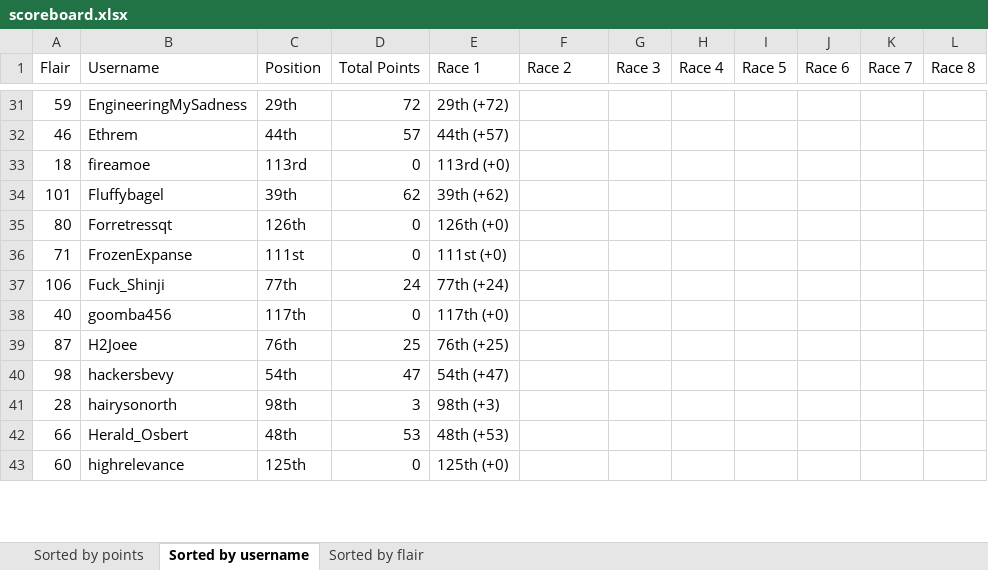
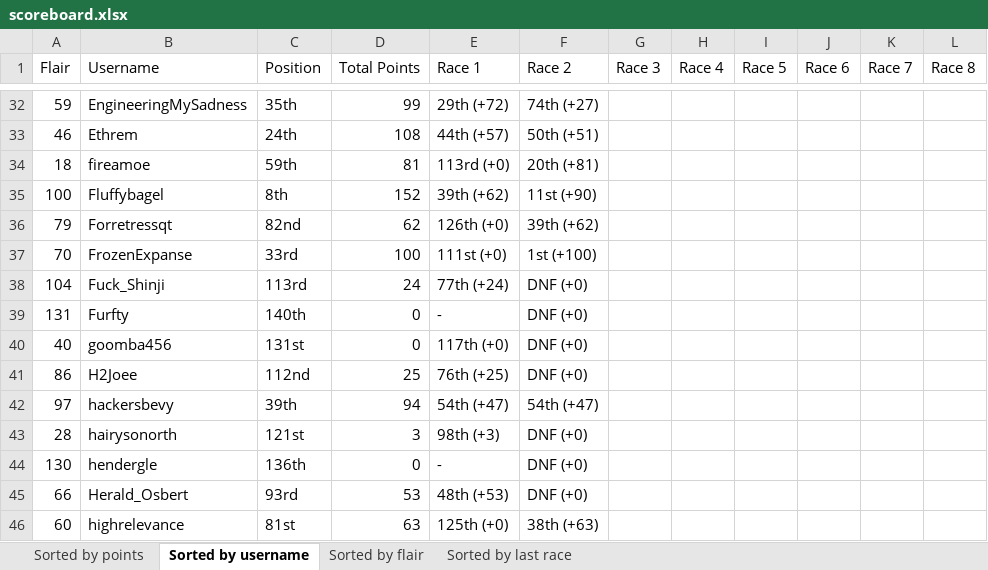
Before and after one commit to Zokalyx/theconfluence, an Excel workbook: marbleracing/season2/scoreboard.xlsx, sheet Sorted by username, drawn as a sheet; only a part is shown, gaps mark what is left out; values as stored, in another font and other column widths than the file's, no cell formats; removed rows and columns are numbered as before the commit, all else as after; the diff covers the shown part only; the diff names each change by its address in the sheet, - before the commit and + after, or states it on an @@ line.

```diff
--- a/marbleracing/season2/scoreboard.xlsx (sheet Sorted by username)
+++ b/marbleracing/season2/scoreboard.xlsx (sheet Sorted by username)
+sheet tab: Sorted by last race
-C32 (Position): 29th
+C32 (Position): 35th
-D32 (Total Points): 72
+D32 (Total Points): 99
-F32 (Race 2): (empty)
+F32 (Race 2): 74th (+27)
-C33 (Position): 44th
+C33 (Position): 24th
-D33 (Total Points): 57
+D33 (Total Points): 108
-F33 (Race 2): (empty)
+F33 (Race 2): 50th (+51)
-C34 (Position): 113rd
+C34 (Position): 59th
-D34 (Total Points): 0
+D34 (Total Points): 81
-F34 (Race 2): (empty)
+F34 (Race 2): 20th (+81)
-row 34: 101 | Fluffybagel | 39th | 62 | 39th (+62)
-row 35: 80 | Forretressqt | 126th | 0 | 126th (+0)
-row 36: 71 | FrozenExpanse | 111st | 0 | 111st (+0)
-row 37: 106 | Fuck_Shinji | 77th | 24 | 77th (+24)
+row 35: 100 | Fluffybagel | 8th | 152 | 39th (+62) | 11st (+90)
+row 36: 79 | Forretressqt | 82nd | 62 | 126th (+0) | 39th (+62)
+row 37: 70 | FrozenExpanse | 33rd | 100 | 111st (+0) | 1st (+100)
+row 38: 104 | Fuck_Shinji | 113rd | 24 | 77th (+24) | DNF (+0)
+row 39: 131 | Furfty | 140th | 0 | - | DNF (+0)
-C40 (Position): 117th
+C40 (Position): 131st
-F40:F41 (Race 2): (empty)
+F40:F41 (Race 2): DNF (+0)
-A41 (Flair): 87
+A41 (Flair): 86
-C41 (Position): 76th
+C41 (Position): 112nd
-row 40: 98 | hackersbevy | 54th | 47 | 54th (+47)
+row 42: 97 | hackersbevy | 39th | 94 | 54th (+47) | 54th (+47)
-C43 (Position): 98th
+C43 (Position): 121st
-F43 (Race 2): (empty)
+F43 (Race 2): DNF (+0)
+row 44: 130 | hendergle | 136th | 0 | - | DNF (+0)
-C45 (Position): 48th
+C45 (Position): 93rd
-F45 (Race 2): (empty)
+F45 (Race 2): DNF (+0)
-C46 (Position): 125th
+C46 (Position): 81st
-D46 (Total Points): 0
+D46 (Total Points): 63
-F46 (Race 2): (empty)
+F46 (Race 2): 38th (+63)
```
Also changed, not shown: 40 added rows, 38 removed rows and 200 edited cells elsewhere in this sheet, sheet Sorted by points, sheet Sorted by flair, cell formats, 7 other files.
